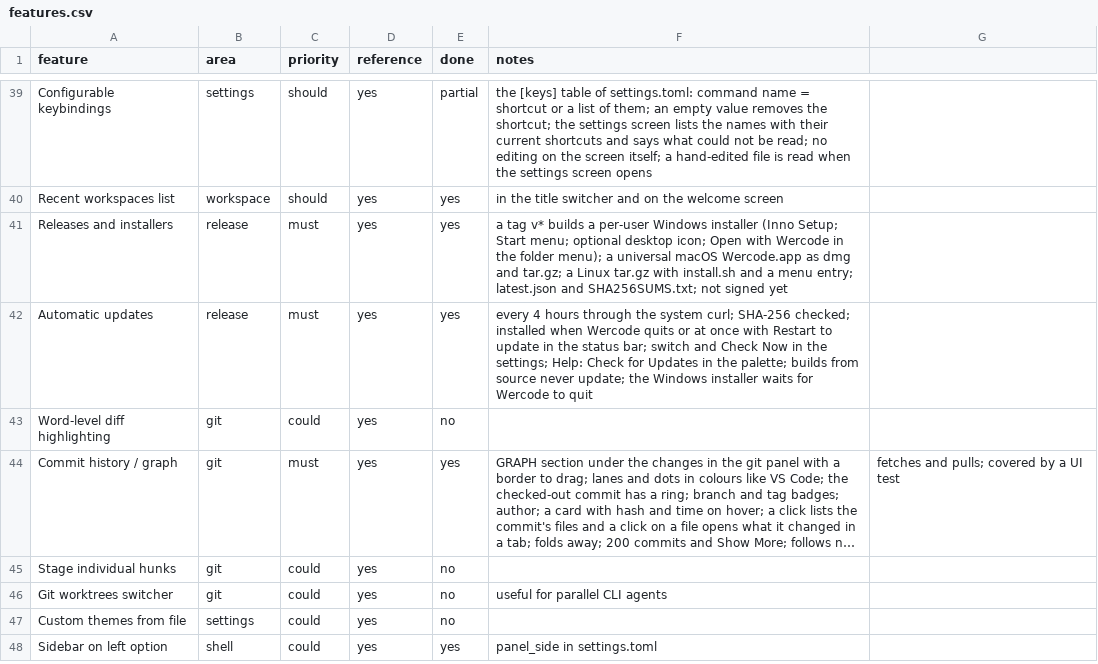
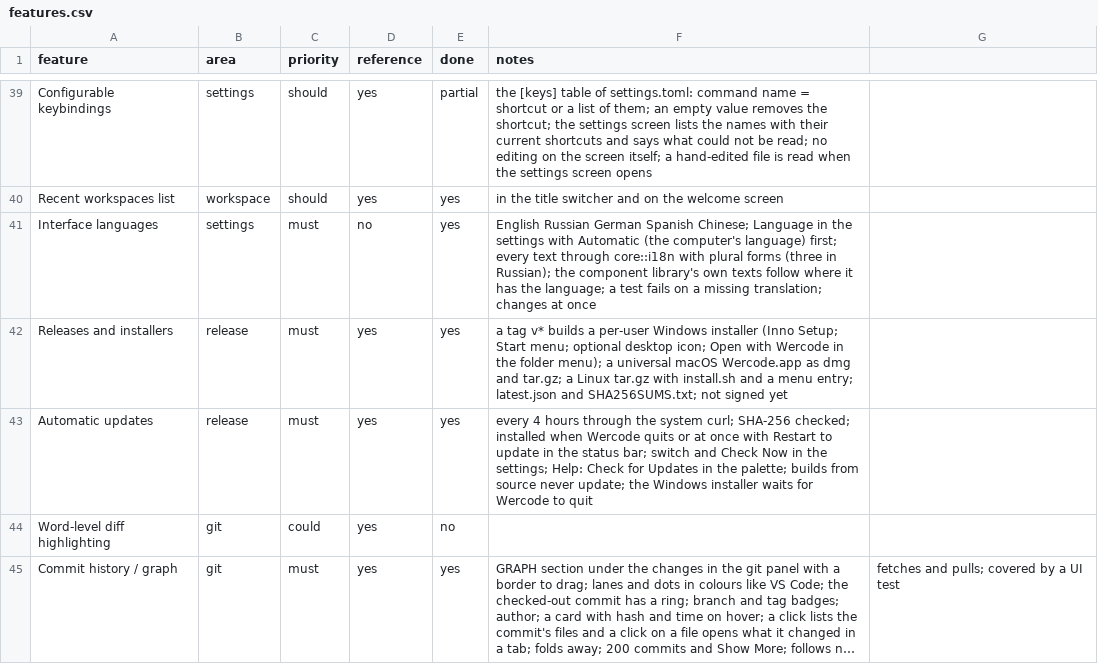
Before and after one commit to Werroks/Wercode, a CSV file: docs/features.csv, drawn as a sheet; only a part is shown, gaps mark what is left out; the shorter side is filled out with more unchanged rows; long unchanged cells end in ….

```diff
--- a/docs/features.csv
+++ b/docs/features.csv
@@ -40,2 +40,3 @@ Configurable keybindings,settings,should,yes,partial,the [keys] table of setting
 Recent workspaces list,workspace,should,yes,yes,in the title switcher and on the welcome screen
+Interface languages,settings,must,no,yes,English Russian German Spanish Chinese; Language in the settings with Automatic (the computer's language) first; every text through core::i18n with plural forms (three in Russian); the component library's own texts follow where it has the language; a test fails on a missing translation; changes at once
 Releases and installers,release,must,yes,yes,a tag v* builds a per-user Windows installer (Inno Setup; Start menu; optional desktop icon; Open with Wercode in the folder menu); a universal macOS Wercode.app as dmg and tar.gz; a Linux tar.gz with install.sh and a menu entry; latest.json and SHA256SUMS.txt; not signed yet
```
Also changed, not shown: 28 other files.
